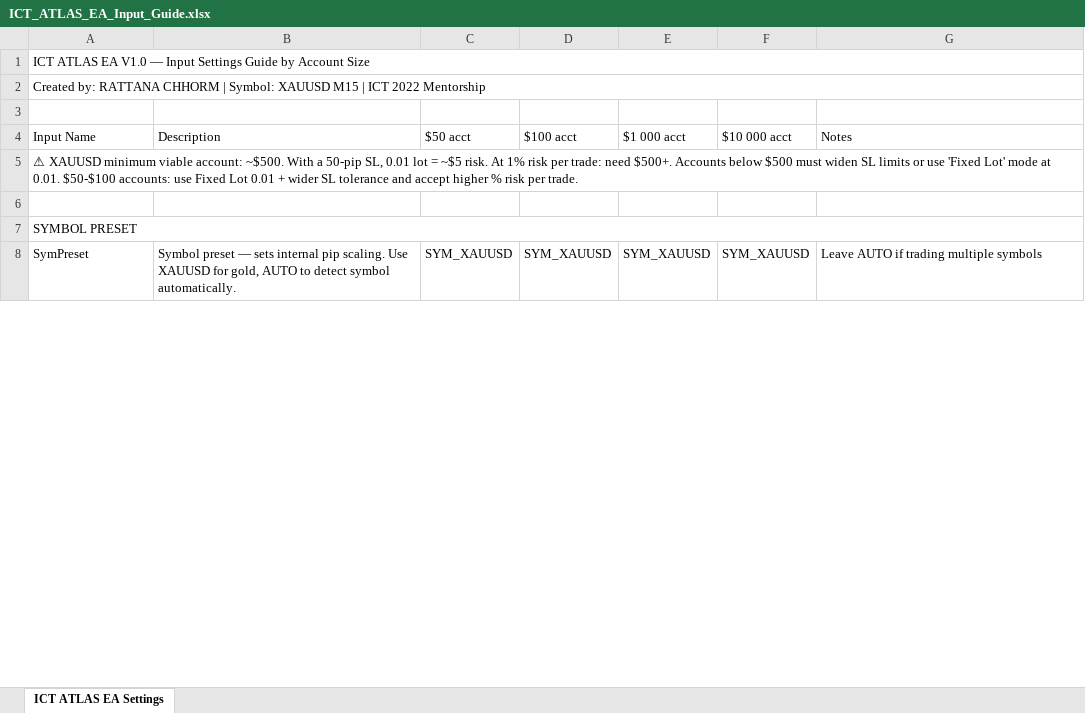
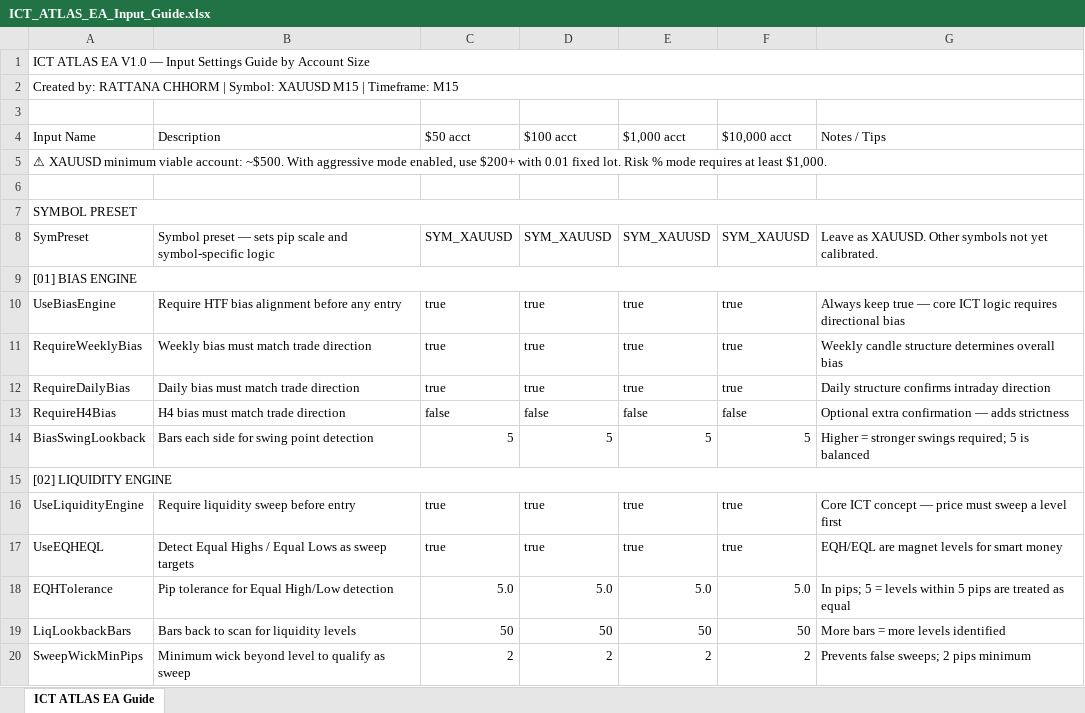
Before and after one commit to Rattana-cmr/Rattana, an Excel workbook: ICT_ATLAS_EA_Input_Guide.xlsx, sheet ICT ATLAS EA Guide, drawn as a sheet; only a part is shown; values as stored, in another font and other column widths than the file's, no cell formats; the diff covers the shown part only; the diff names each change by its address in the sheet, - before the commit and + after, or states it on an @@ line.

```diff
--- a/ICT_ATLAS_EA_Input_Guide.xlsx (sheet ICT ATLAS EA Guide)
+++ b/ICT_ATLAS_EA_Input_Guide.xlsx (sheet ICT ATLAS EA Guide)
-sheet tab: ICT ATLAS EA Settings
+sheet tab: ICT ATLAS EA Guide
-A2 (Input Name): …M15 | ICT 2022 Mentorship
+A2 (Input Name): …M15 | Timeframe: M15
-E4: $1 000 acct
+E4: $1,000 acct
-F4: $10 000 acct
+F4: $10,000 acct
-G4: Notes
+G4: Notes / Tips
-A5 (Input Name): …~$500. With a 50-pip SL, 0.01 lot = ~$5 risk. At 1% risk per trade: need $500+. Accounts below $500 must widen SL limits or use 'Fixed Lot' mode at 0.01. $50-$100 accounts: use Fixed Lot 0.01 + wider SL tolerance and accept higher % risk per trade.
+A5 (Input Name): …~$500. With aggressive mode enabled, use $200+ with 0.01 fixed lot. Risk % mode requires at least $1,000.
-B8 (Description): …— sets internal pip scaling. Use XAUUSD for gold, AUTO to detect symbol automatically.
+B8 (Description): …— sets pip scale and symbol-specific logic
-G8 (Notes / Tips): Leave AUTO if trading multiple symbols
+G8 (Notes / Tips): Leave as XAUUSD. Other symbols not yet calibrated.
+row 9: [01] BIAS ENGINE
+row 10: UseBiasEngine | Require HTF bias alignment before any entry | true | true | true | true | Always keep true — core ICT logic requires directional bias
+row 11: RequireWeeklyBias | Weekly bias must match trade direction | true | true | true | true | Weekly candle structure determines overall bias
+row 12: RequireDailyBias | Daily bias must match trade direction | true | true | true | true | Daily structure confirms intraday direction
+row 13: RequireH4Bias | H4 bias must match trade direction | false | false | false | false | Optional extra confirmation — adds strictness
+row 14: BiasSwingLookback | Bars each side for swing point detection | 5 | 5 | 5 | 5 | Higher = stronger swings required; 5 is balanced
+row 15: [02] LIQUIDITY ENGINE
+row 16: UseLiquidityEngine | Require liquidity sweep before entry | true | true | true | true | Core ICT concept — price must sweep a level first
+row 17: UseEQHEQL | Detect Equal Highs / Equal Lows as sweep targets | true | true | true | true | EQH/EQL are magnet levels for smart money
+row 18: EQHTolerance | Pip tolerance for Equal High/Low detection | 5.0 | 5.0 | 5.0 | 5.0 | In pips; 5 = levels within 5 pips are treated as equal
+row 19: LiqLookbackBars | Bars back to scan for liquidity levels | 50 | 50 | 50 | 50 | More bars = more levels identified
+row 20: SweepWickMinPips | Minimum wick beyond level to qualify as sweep | 2 | 2 | 2 | 2 | Prevents false sweeps; 2 pips minimum
```
Also changed, not shown: 175 added rows, 84 removed rows, 10 moved rows and 15 edited cells elsewhere in this sheet, cell formats.
